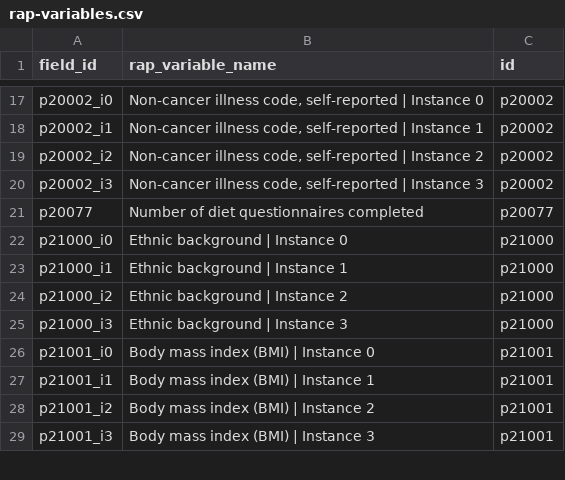
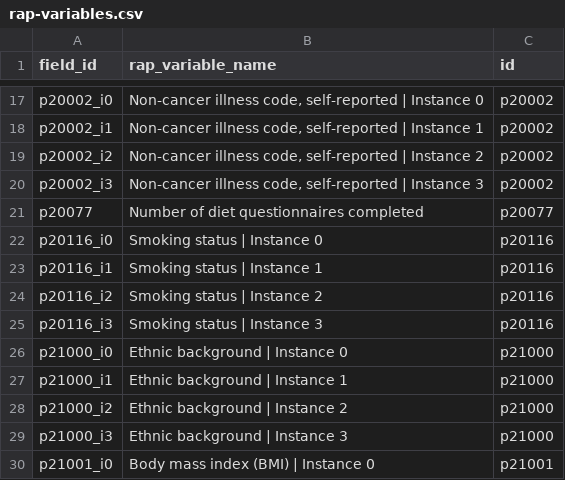
Before and after one commit to steno-aarhus/legliv, a CSV file: data-raw/rap-variables.csv, drawn as a sheet; only a part is shown, gaps mark what is left out; the shorter side is filled out with more unchanged rows; the diff names each change by its address in the sheet, - before the commit and + after, or states it on an @@ line.

```diff
--- a/data-raw/rap-variables.csv
+++ b/data-raw/rap-variables.csv
+row 22: p20116_i0 | Smoking status | Instance 0 | p20116
+row 23: p20116_i1 | Smoking status | Instance 1 | p20116
+row 24: p20116_i2 | Smoking status | Instance 2 | p20116
+row 25: p20116_i3 | Smoking status | Instance 3 | p20116
```
Also changed, not shown: data-raw/project-variables.csv, 1 other file.
